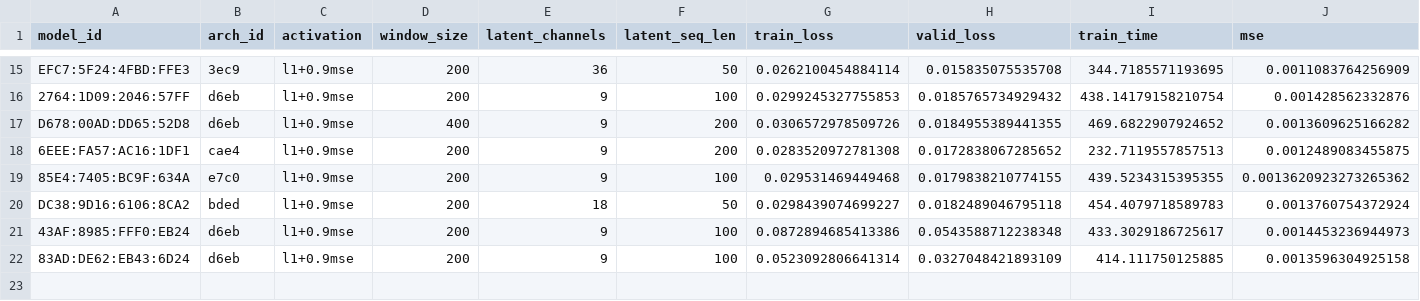
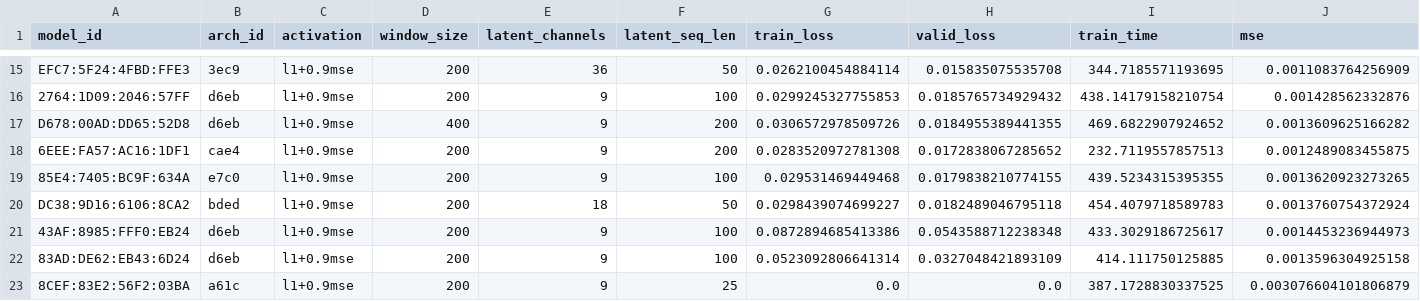
Before and after one commit to MiirHo3eIN/aero_autoencoder, a CSV file: training_results.csv, drawn as a sheet; only a part is shown, gaps mark what is left out.

Commit message:
Gradient of non-scalar value requires more effort.

```diff
--- a/training_results.csv
+++ b/training_results.csv
@@ -18,3 +18,3 @@ D678:00AD:DD65:52D8,d6eb,l1+0.9mse,400,9,200,0.0306572978509726,0.01849553894413
 6EEE:FA57:AC16:1DF1,cae4,l1+0.9mse,200,9,200,0.0283520972781308,0.0172838067285652,232.7119557857513,0.0012489083455875
-85E4:7405:BC9F:634A,e7c0,l1+0.9mse,200,9,100,0.029531469449468,0.0179838210774155,439.5234315395355,0.0013620923273265362
+85E4:7405:BC9F:634A,e7c0,l1+0.9mse,200,9,100,0.029531469449468,0.0179838210774155,439.5234315395355,0.0013620923273265
 DC38:9D16:6106:8CA2,bded,l1+0.9mse,200,18,50,0.0298439074699227,0.0182489046795118,454.4079718589783,0.0013760754372924
@@ -22 +22,2 @@ DC38:9D16:6106:8CA2,bded,l1+0.9mse,200,18,50,0.0298439074699227,0.01824890467951
 83AD:DE62:EB43:6D24,d6eb,l1+0.9mse,200,9,100,0.0523092806641314,0.0327048421893109,414.111750125885,0.0013596304925158
+8CEF:83E2:56F2:03BA,a61c,l1+0.9mse,200,9,25,0.0,0.0,387.1728830337525,0.003076604101806879
```
Also changed, not shown: 4 other files.
